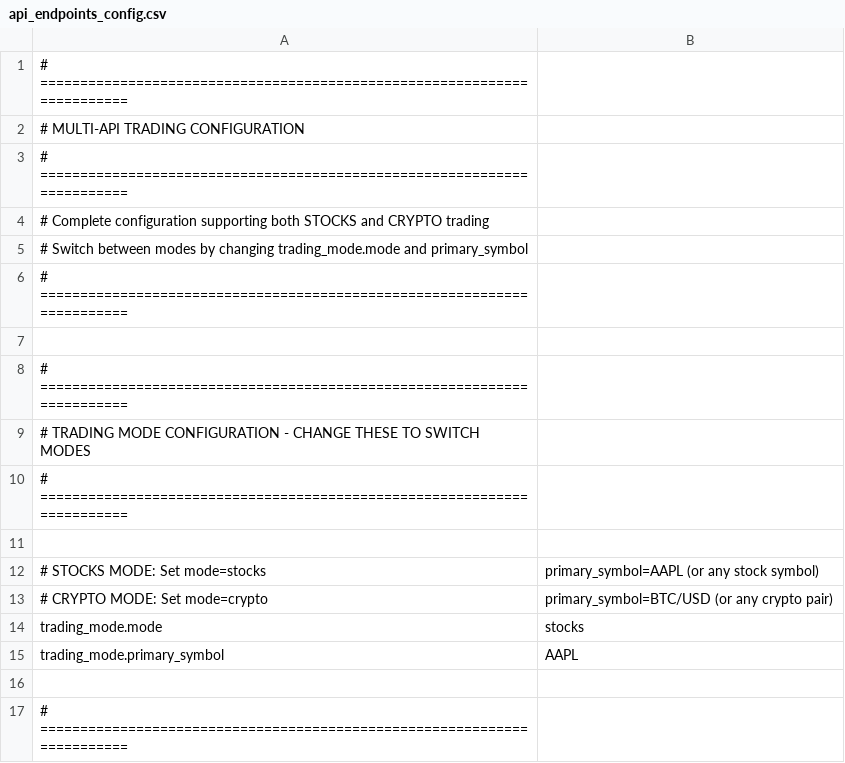
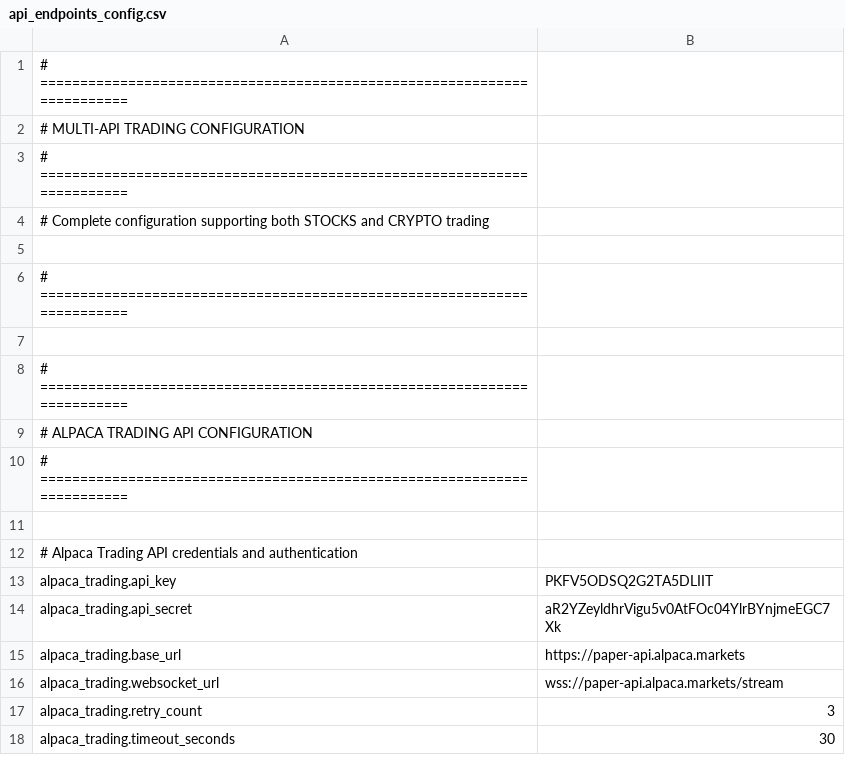
Before and after one commit to NicholasAntoniadesEngineer/alpaca_trader, a CSV file: config/api_endpoints_config.csv, drawn as a sheet; only a part is shown; the shorter side is filled out with more unchanged rows.

```diff
--- a/config/api_endpoints_config.csv
+++ b/config/api_endpoints_config.csv
@@ -4,13 +4,4 @@
 # Complete configuration supporting both STOCKS and CRYPTO trading
-# Switch between modes by changing trading_mode.mode and primary_symbol
-# ========================================================================
 
 # ========================================================================
-# TRADING MODE CONFIGURATION - CHANGE THESE TO SWITCH MODES
-# ========================================================================
-
-# STOCKS MODE: Set mode=stocks, primary_symbol=AAPL (or any stock symbol)
-# CRYPTO MODE: Set mode=crypto, primary_symbol=BTC/USD (or any crypto pair)
-trading_mode.mode,stocks
-trading_mode.primary_symbol,AAPL
 
```
Also changed, not shown: config/strategy_config.csv, 17 other files.
